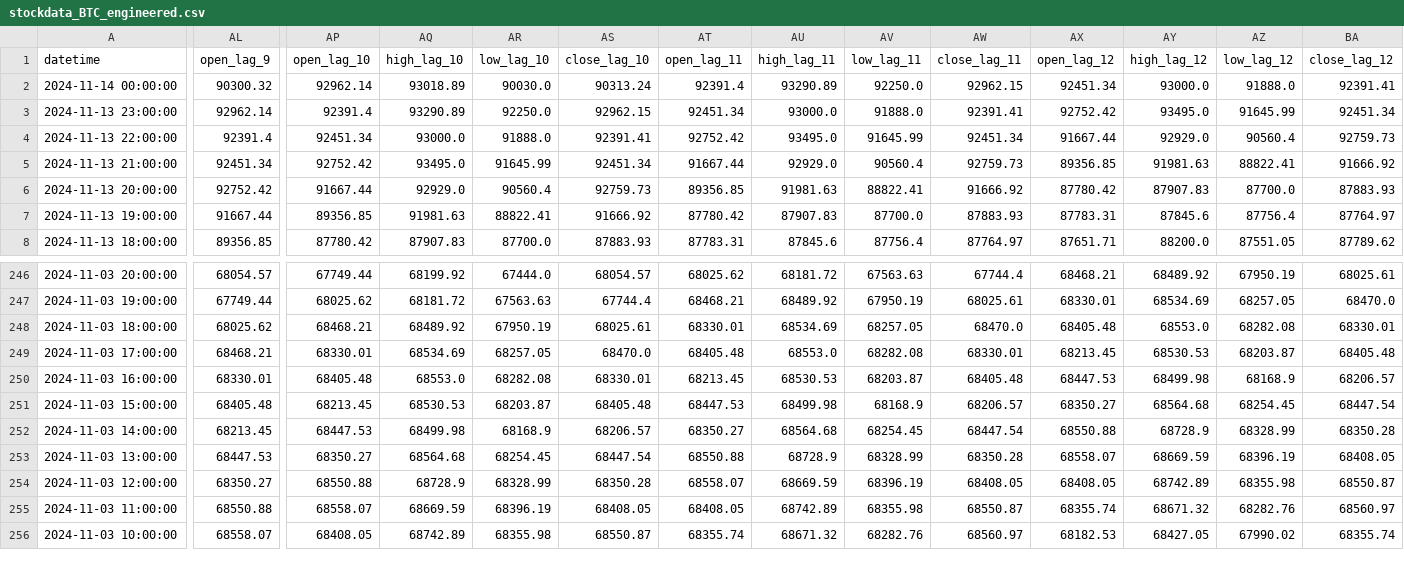
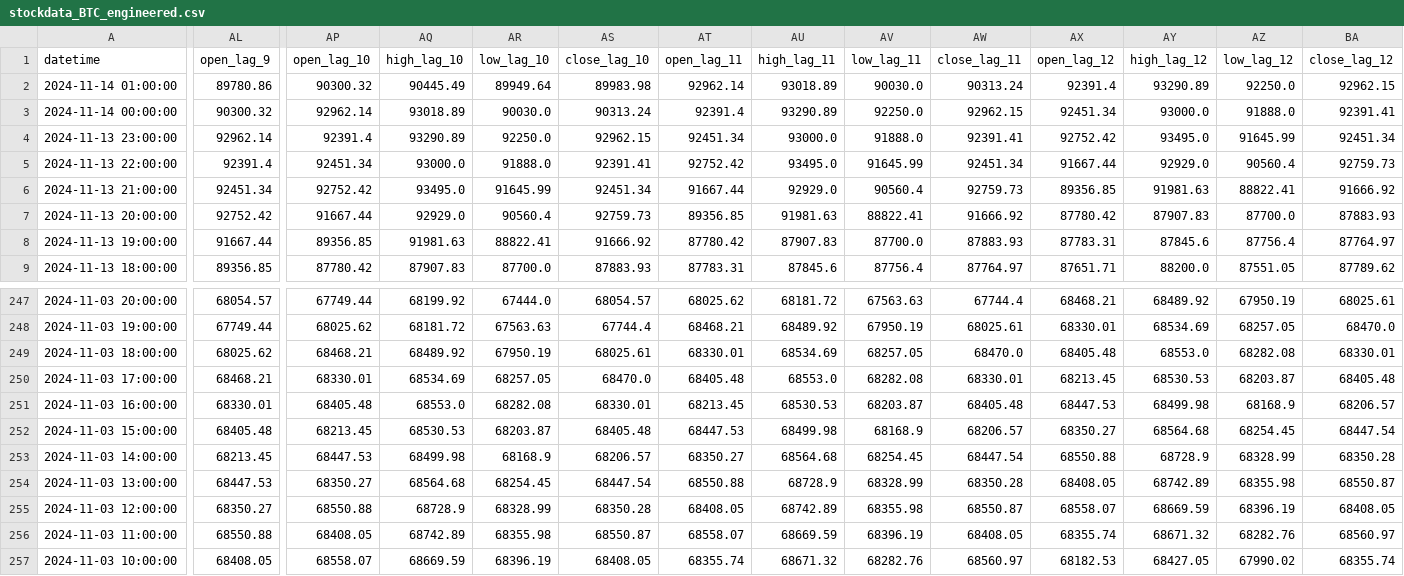
Before and after one commit to nafis-neehal/Trade-mind, a CSV file: data/engineered/stockdata_BTC_engineered.csv, drawn as a sheet; only a part is shown, gaps mark what is left out; addresses are those after the commit; rows hold the shown columns only; the diff covers the shown part only; the diff names each change by its address in the sheet, - before the commit and + after, or states it on an @@ line.

```diff
--- a/data/engineered/stockdata_BTC_engineered.csv
+++ b/data/engineered/stockdata_BTC_engineered.csv
+row 2: 2024-11-14 01:00:00 | 89780.86 | 90300.32 | 90445.49 | 89949.64 | 89983.98 | 92962.14 | 93018.89 | 90030.0 | 90313.24 | 92391.4 | 93290.89 | 92250.0 | 92962.15
-AX254 (open_lag_12): 68558.07
+AX254 (open_lag_12): 68408.05
-AY254 (high_lag_12): 68669.59
+AY254 (high_lag_12): 68742.89
-AZ254 (low_lag_12): 68396.19
+AZ254 (low_lag_12): 68355.98
-BA254 (close_lag_12): 68408.05
+BA254 (close_lag_12): 68550.87
-AT255 (open_lag_11): 68558.07
+AT255 (open_lag_11): 68408.05
-AU255 (high_lag_11): 68669.59
+AU255 (high_lag_11): 68742.89
-AV255 (low_lag_11): 68396.19
+AV255 (low_lag_11): 68355.98
-AW255 (close_lag_11): 68408.05
+AW255 (close_lag_11): 68550.87
-AX255 (open_lag_12): 68408.05
+AX255 (open_lag_12): 68558.07
-AY255 (high_lag_12): 68742.89
+AY255 (high_lag_12): 68669.59
-AZ255 (low_lag_12): 68355.98
+AZ255 (low_lag_12): 68396.19
-BA255 (close_lag_12): 68550.87
+BA255 (close_lag_12): 68408.05
-AP256 (open_lag_10): 68558.07
+AP256 (open_lag_10): 68408.05
-AQ256 (high_lag_10): 68669.59
+AQ256 (high_lag_10): 68742.89
-AR256 (low_lag_10): 68396.19
+AR256 (low_lag_10): 68355.98
-AS256 (close_lag_10): 68408.05
+AS256 (close_lag_10): 68550.87
-AT256 (open_lag_11): 68408.05
+AT256 (open_lag_11): 68558.07
-AU256 (high_lag_11): 68742.89
+AU256 (high_lag_11): 68669.59
-AV256 (low_lag_11): 68355.98
+AV256 (low_lag_11): 68396.19
-AW256 (close_lag_11): 68550.87
+AW256 (close_lag_11): 68408.05
-AL257 (open_lag_9): 68558.07
+AL257 (open_lag_9): 68408.05
-AP257 (open_lag_10): 68408.05
+AP257 (open_lag_10): 68558.07
-AQ257 (high_lag_10): 68742.89
+AQ257 (high_lag_10): 68669.59
-AR257 (low_lag_10): 68355.98
+AR257 (low_lag_10): 68396.19
-AS257 (close_lag_10): 68550.87
+AS257 (close_lag_10): 68408.05
```
Also changed, not shown: 86 edited cells elsewhere in this file, 1 other file.
